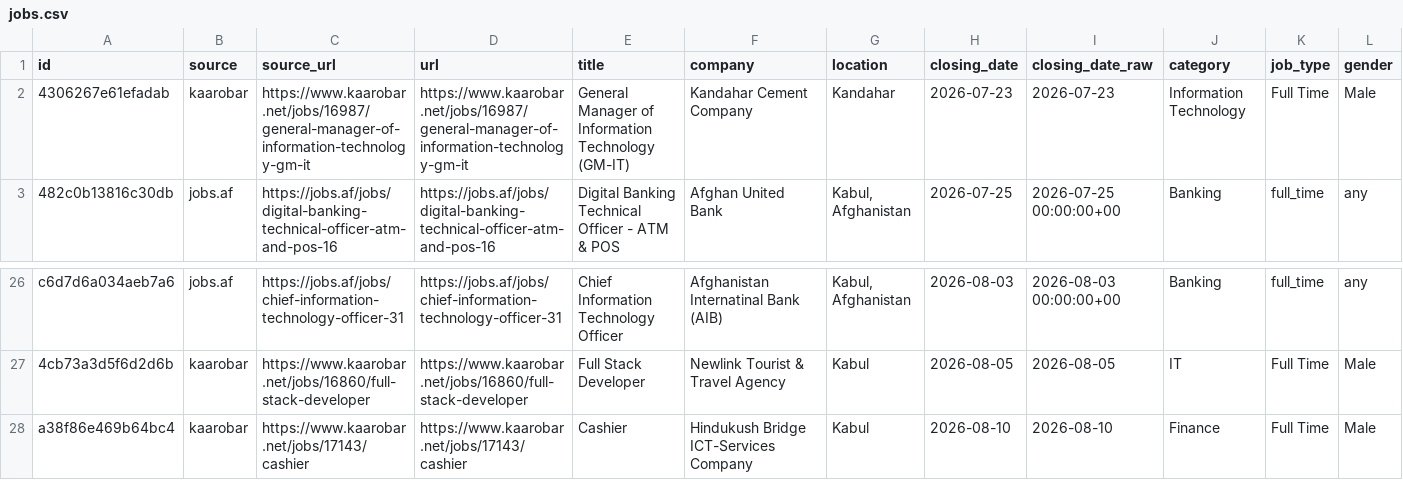
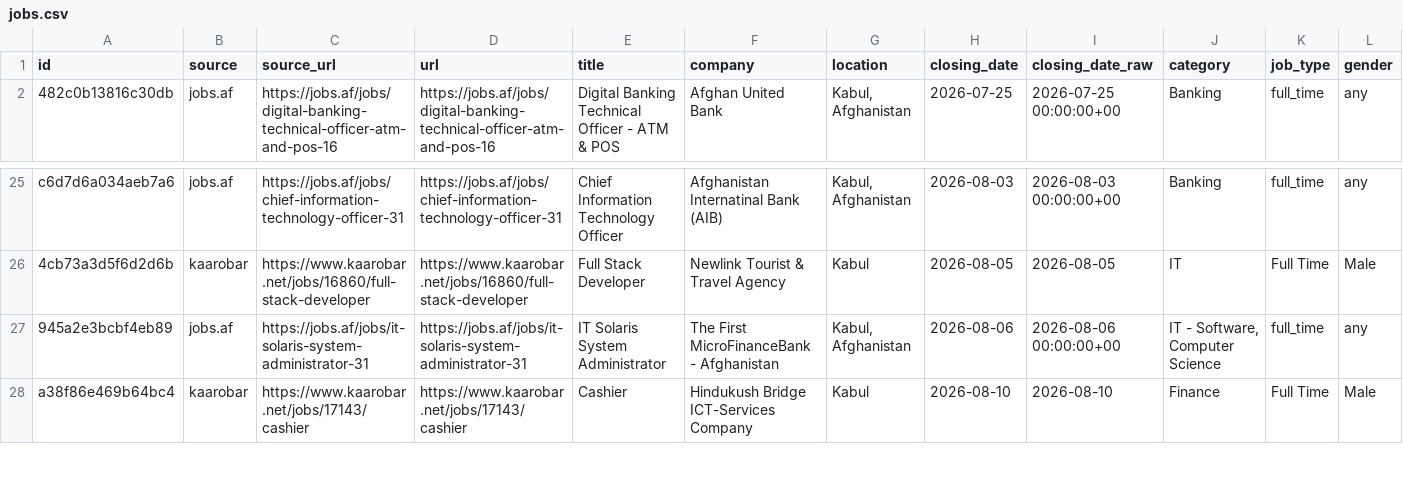
Before and after one commit to nasirkhansayyad132/jobsaf-tracker, a CSV file: data/jobs.csv, drawn as a sheet; only a part is shown, gaps mark what is left out; removed rows and columns are numbered as before the commit, all else as after; rows hold the shown columns only; the diff names each change by its address in the sheet, - before the commit and + after, or states it on an @@ line.

```diff
--- a/data/jobs.csv
+++ b/data/jobs.csv
-row 2: 4306267e61efadab | kaarobar | https://www.kaarobar.net/jobs/16987/general-manager-of-information-technology-gm-it | https://www.kaarobar.net/jobs/16987/general-manager-of-information-technology-gm-it | General Manager of Information Technology (GM-IT) | Kandahar Cement Company | Kandahar | 2026-07-23 | 2026-07-23 | Information Technology | Full Time | Male
+row 27: 945a2e3bcbf4eb89 | jobs.af | https://jobs.af/jobs/it-solaris-system-administrator-31 | https://jobs.af/jobs/it-solaris-system-administrator-31 | IT Solaris System Administrator | The First MicroFinanceBank - Afghanistan | Kabul, Afghanistan | 2026-08-06 | 2026-08-06 00:00:00+00 | IT - Software, Computer Science | full_time | any
```
Also changed, not shown: 2 other files.
